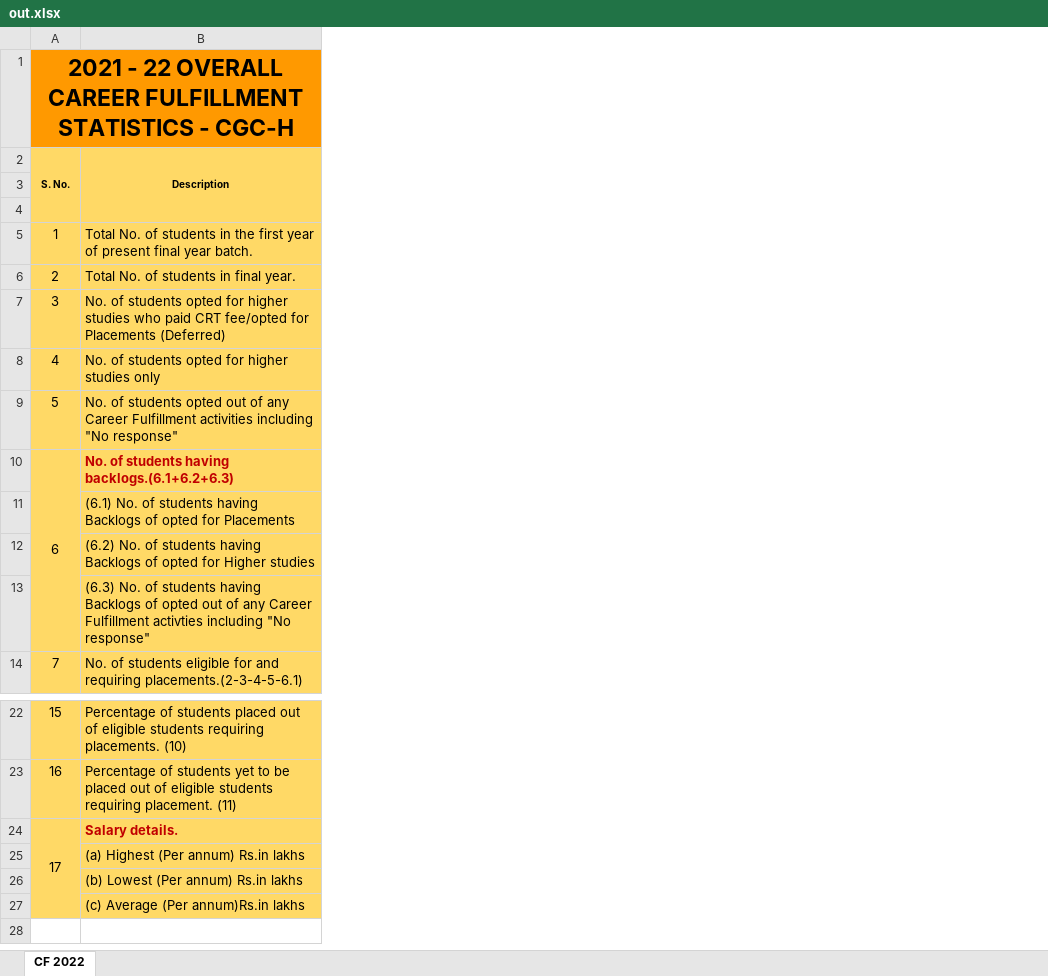
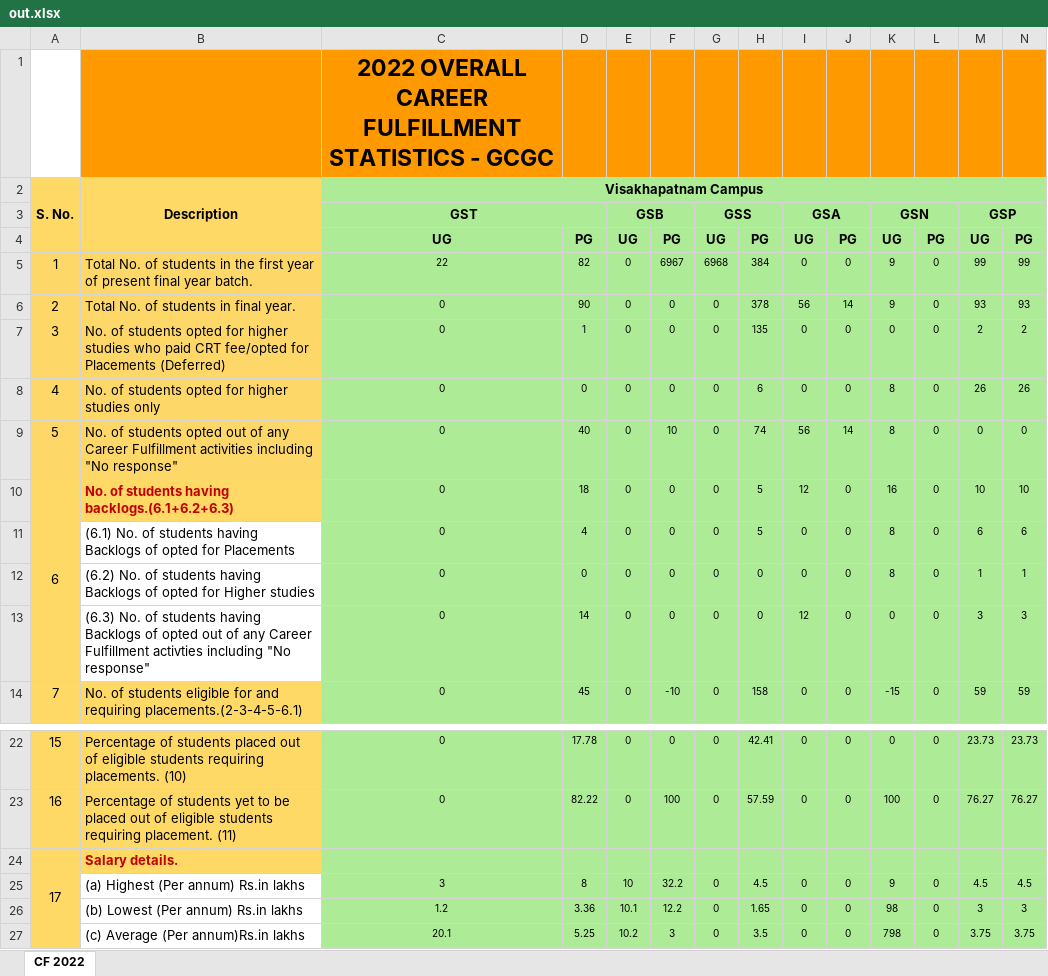
Before and after one commit to GCGC-GDSC/DashBoard-BackEnd, an Excel workbook: Dashboard/media/out.xlsx, sheet CF 2022, drawn as a sheet; only a part is shown, gaps mark what is left out; values as stored, in another font and other column widths than the file's, no borders; removed rows and columns are numbered as before the commit, all else as after; the diff covers the shown part only; the diff names each change by its address in the sheet, - before the commit and + after, or states it on an @@ line.

Commit message:
overall excel download working

```diff
--- a/Dashboard/media/out.xlsx (sheet CF 2022)
+++ b/Dashboard/media/out.xlsx (sheet CF 2022)
+column C, rows 1-14: 2022 OVERALL CAREER FULFILLMENT STATISTICS - GCGC | Visakhapatnam Campus | GST | UG | 22 | 0 | 0 | 0 | 0 | 0 | 0 | 0 | 0 | 0; rows 22-27: 0 | 0 |  | 3 | 1.2 | 20.1
+column D, rows 4-14: PG | 82 | 90 | 1 | 0 | 40 | 18 | 4 | 0 | 14 | 45; rows 22-27: 17.78 | 82.22 |  | 8 | 3.36 | 5.25
+column E, rows 3-14: GSB | UG | 0 | 0 | 0 | 0 | 0 | 0 | 0 | 0 | 0 | 0; rows 22-27: 0 | 0 |  | 10 | 10.1 | 10.2
+column F, rows 4-14: PG | 6967 | 0 | 0 | 0 | 10 | 0 | 0 | 0 | 0 | -10; rows 22-27: 0 | 100 |  | 32.2 | 12.2 | 3
+column G, rows 3-14: GSS | UG | 6968 | 0 | 0 | 0 | 0 | 0 | 0 | 0 | 0 | 0; rows 22-27: 0 | 0 |  | 0 | 0 | 0
+column H, rows 4-14: PG | 384 | 378 | 135 | 6 | 74 | 5 | 5 | 0 | 0 | 158; rows 22-27: 42.41 | 57.59 |  | 4.5 | 1.65 | 3.5
+column I, rows 3-14: GSA | UG | 0 | 56 | 0 | 0 | 56 | 12 | 0 | 0 | 12 | 0; rows 22-27: 0 | 0 |  | 0 | 0 | 0
+column J, rows 4-14: PG | 0 | 14 | 0 | 0 | 14 | 0 | 0 | 0 | 0 | 0; rows 22-27: 0 | 0 |  | 0 | 0 | 0
+column K, rows 3-14: GSN | UG | 9 | 9 | 0 | 8 | 8 | 16 | 8 | 8 | 0 | -15; rows 22-27: 0 | 100 |  | 9 | 98 | 798
+column L, rows 4-14: PG | 0 | 0 | 0 | 0 | 0 | 0 | 0 | 0 | 0 | 0; rows 22-27: 0 | 0 |  | 0 | 0 | 0
+column M, rows 3-14: GSP | UG | 99 | 93 | 2 | 26 | 0 | 10 | 6 | 1 | 3 | 59; rows 22-27: 23.73 | 76.27 |  | 4.5 | 3 | 3.75
+column N, rows 4-14: PG | 99 | 93 | 2 | 26 | 0 | 10 | 6 | 1 | 3 | 59; rows 22-27: 23.73 | 76.27 |  | 4.5 | 3 | 3.75
-A1: 2021 - 22 OVERALL CAREER FULFILLMENT STATISTICS - CGC-H
+A1: (empty)
-A1 fill: #FF9900
+A1 fill: none
-A1:L1 merged
-B1 fill: none
+B1 fill: #FF9900
@@ A2:B2 text size: larger @@
-B11:B13 fill: #FFD966
+B11:B13 fill: none
-B25:B27 fill: #FFD966
+B25:B27 fill: none
```
Also changed, not shown: 18 added columns, 2 removed columns and cell formats elsewhere in this sheet, 2 other files.
